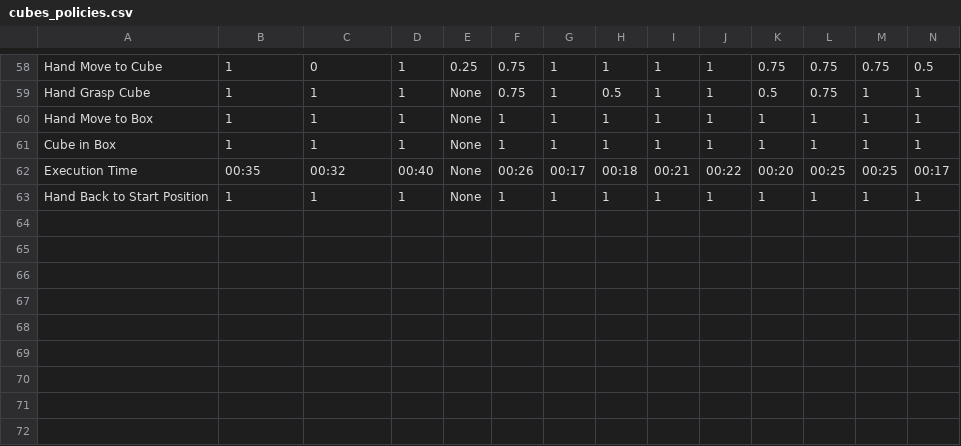
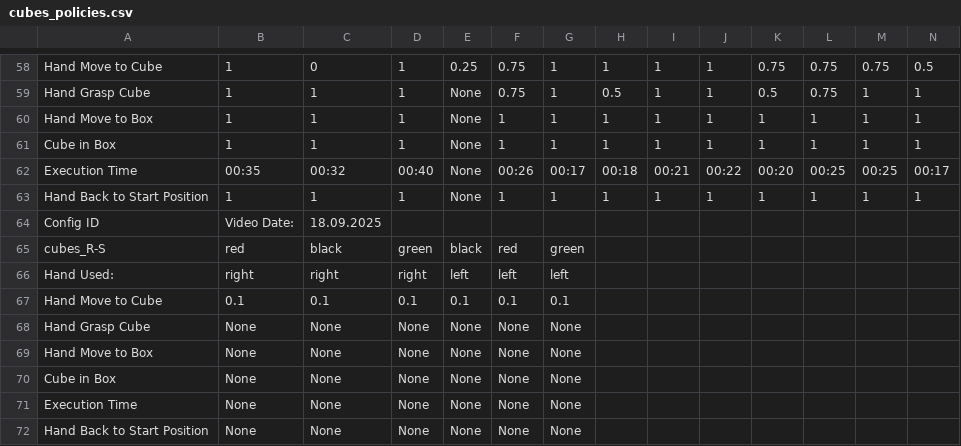
Before and after one commit to kuehnrobin/unitree_IL_lerobot, a CSV file: plot_wandb/cubes_policies.csv, drawn as a sheet; only a part is shown, gaps mark what is left out; rows hold the shown columns only; the diff names each change by its address in the sheet, - before the commit and + after, or states it on an @@ line.

```diff
--- a/plot_wandb/cubes_policies.csv
+++ b/plot_wandb/cubes_policies.csv
+row 64: Config ID | Video Date: | 18.09.2025
+row 65: cubes_R-S | red | black | green | black | red | green
+row 66: Hand Used: | right | right | right | left | left | left
+row 67: Hand Move to Cube | 0.1 | 0.1 | 0.1 | 0.1 | 0.1 | 0.1
+row 68: Hand Grasp Cube | None | None | None | None | None | None
+row 69: Hand Move to Box | None | None | None | None | None | None
+row 70: Cube in Box | None | None | None | None | None | None
+row 71: Execution Time | None | None | None | None | None | None
+row 72: Hand Back to Start Position | None | None | None | None | None | None
```
Also changed, not shown: plot_wandb/can_policies_time.csv, plot_wandb/lighting_test.csv, 1 other file.
